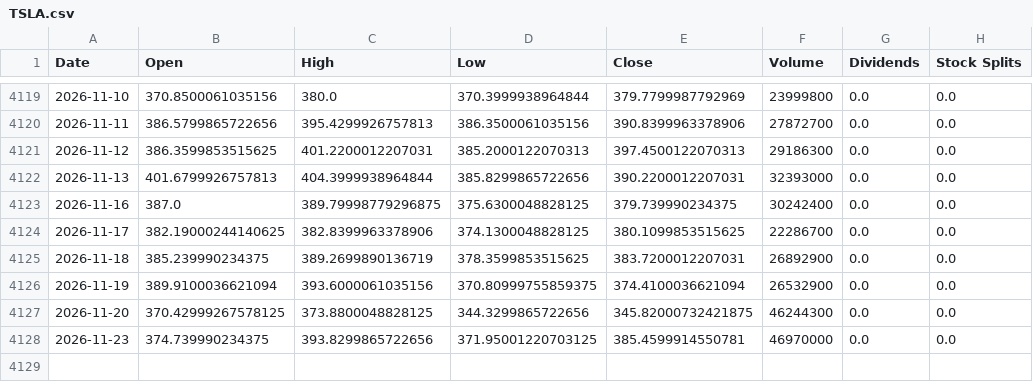
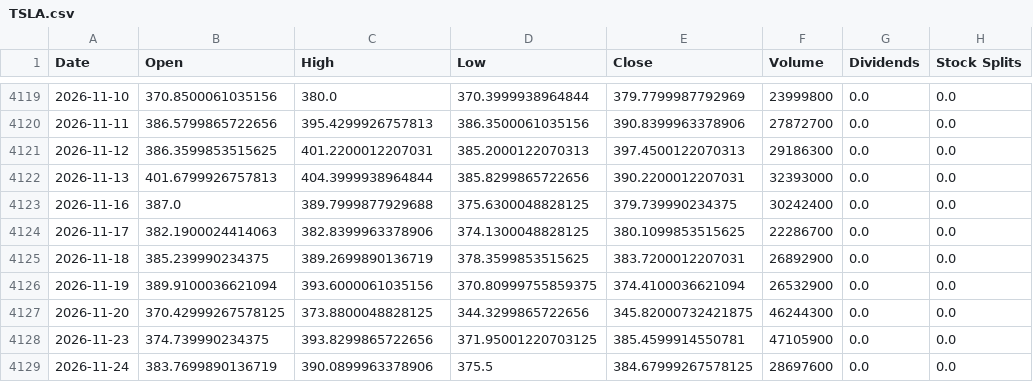
Before and after one commit to jamesf623/strategy_daily, a CSV file: stock_data/TSLA.csv, drawn as a sheet; only a part is shown, gaps mark what is left out.

```diff
--- a/stock_data/TSLA.csv
+++ b/stock_data/TSLA.csv
@@ -4122,4 +4122,4 @@ Date,Open,High,Low,Close,Volume,Dividends,Stock Splits
 2026-11-13,401.6799926757813,404.3999938964844,385.8299865722656,390.2200012207031,32393000,0.0,0.0
-2026-11-16,387.0,389.79998779296875,375.6300048828125,379.739990234375,30242400,0.0,0.0
-2026-11-17,382.19000244140625,382.8399963378906,374.1300048828125,380.1099853515625,22286700,0.0,0.0
+2026-11-16,387.0,389.7999877929688,375.6300048828125,379.739990234375,30242400,0.0,0.0
+2026-11-17,382.1900024414063,382.8399963378906,374.1300048828125,380.1099853515625,22286700,0.0,0.0
 2026-11-18,385.239990234375,389.2699890136719,378.3599853515625,383.7200012207031,26892900,0.0,0.0
@@ -4127,2 +4127,3 @@ Date,Open,High,Low,Close,Volume,Dividends,Stock Splits
 2026-11-20,370.42999267578125,373.8800048828125,344.3299865722656,345.82000732421875,46244300,0.0,0.0
-2026-11-23,374.739990234375,393.8299865722656,371.95001220703125,385.4599914550781,46970000,0.0,0.0
+2026-11-23,374.739990234375,393.8299865722656,371.95001220703125,385.4599914550781,47105900,0.0,0.0
+2026-11-24,383.7699890136719,390.0899963378906,375.5,384.67999267578125,28697600,0.0,0.0
```
Also changed, not shown: stock_data/AZO.csv, stock_data/ORLY.csv.
